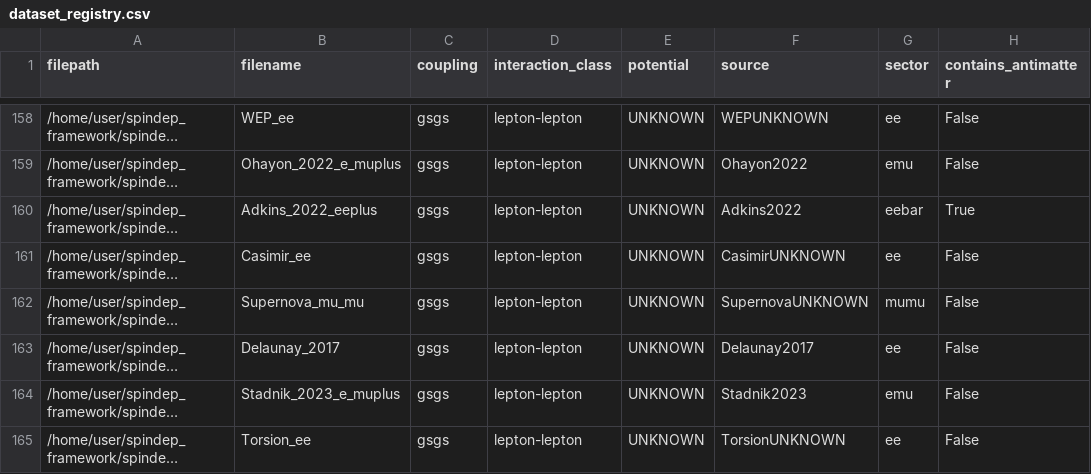
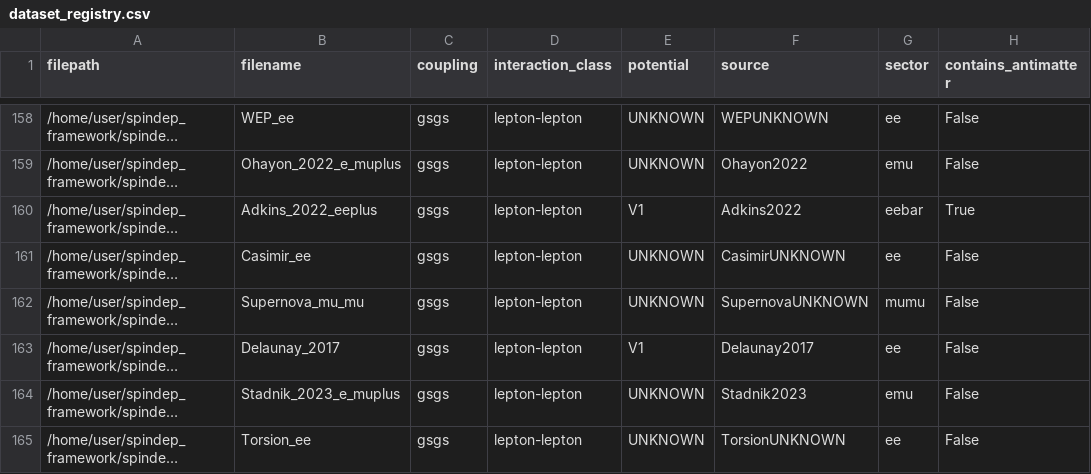
Before and after one commit to oyewodayo/spindep-framework, a CSV file: spindep/results/tables/dataset_registry.csv, drawn as a sheet; only a part is shown, gaps mark what is left out; long unchanged cells end in …; the diff names each change by its address in the sheet, - before the commit and + after, or states it on an @@ line.

Commit message:
Refactor asymmetry summary and dataset registry; update potential overrides
- Updated the asymmetry_summary.csv to include new columns: dof_effective, p_value_weighted_eff, autocorr_length, aalpha_ci_low, and aalpha_ci_high.
- Modified dataset_registry.csv to specify potential for Adkins_2022_eeplus and Delaunay_2017 datasets.
- Removed obsolete compiled Python files from __pycache__.
- Enhanced the parser to handle filename potential overrides for specific datasets.
- Adjusted the pipeline to include new statistical metrics in the output.
- Updated reporting functions to reflect changes in the summary table and metrics.
- Fixed minor issues in statistics calculations and ensured proper logging of results.

```diff
--- a/spindep/results/tables/dataset_registry.csv
+++ b/spindep/results/tables/dataset_registry.csv
-E160 (potential): UNKNOWN
+E160 (potential): V1
-E163 (potential): UNKNOWN
+E163 (potential): V1
```
Also changed, not shown: spindep/results/tables/asymmetry_summary.csv, 35 other files.
